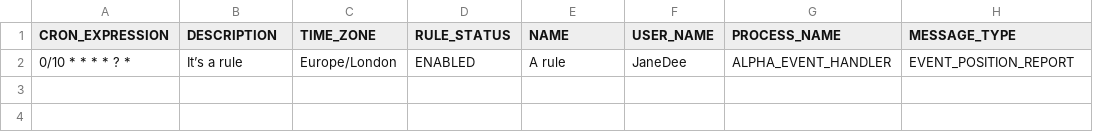
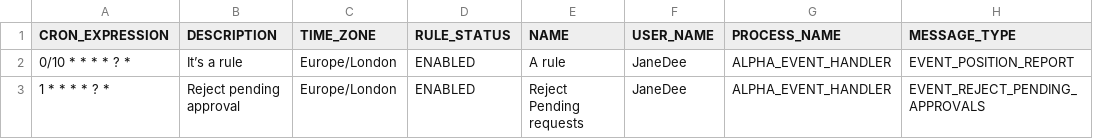
Before and after one commit to genesiscommunitysuccess/servertraining-alpha, a CSV file: server/jvm/alpha-site-specific/src/main/resources/data/CRON_RULE.csv, drawn as a sheet.

```diff
--- a/server/jvm/alpha-site-specific/src/main/resources/data/CRON_RULE.csv
+++ b/server/jvm/alpha-site-specific/src/main/resources/data/CRON_RULE.csv
@@ -2 +2,2 @@ CRON_EXPRESSION,DESCRIPTION,TIME_ZONE,RULE_STATUS,NAME,USER_NAME,PROCESS_NAME,ME
 "0/10 * * * * ? *","It’s a rule","Europe/London","ENABLED","A rule","JaneDee","ALPHA_EVENT_HANDLER","EVENT_POSITION_REPORT"
+"1 * * * * ? *","Reject pending approval","Europe/London","ENABLED","Reject Pending requests","JaneDee","ALPHA_EVENT_HANDLER","EVENT_REJECT_PENDING_APPROVALS"
```
Also changed, not shown: server/jvm/alpha-site-specific/src/main/resources/data/USER.csv, 10 other files.
